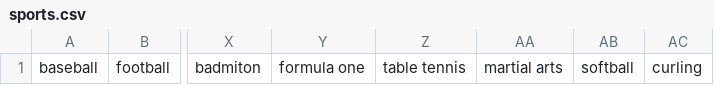
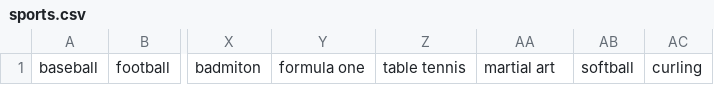
Before and after one commit to kdunayczan/gif-guesser, a CSV file: sports.csv, drawn as a sheet; only a part is shown, gaps mark what is left out; the diff names each change by its address in the sheet, - before the commit and + after, or states it on an @@ line.

```diff
--- a/sports.csv
+++ b/sports.csv
-AA1: martial arts
+AA1: martial art
```
Also changed, not shown: food&drink.csv, tvshows.csv, 4 other files.
